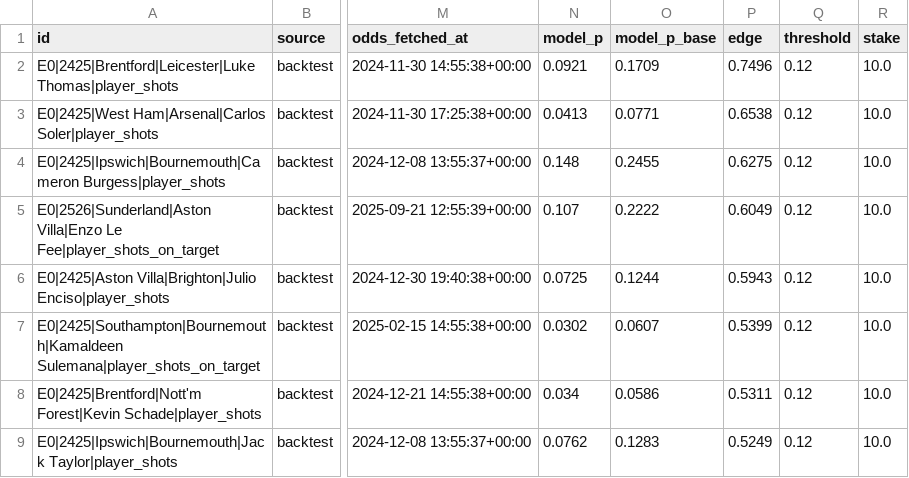
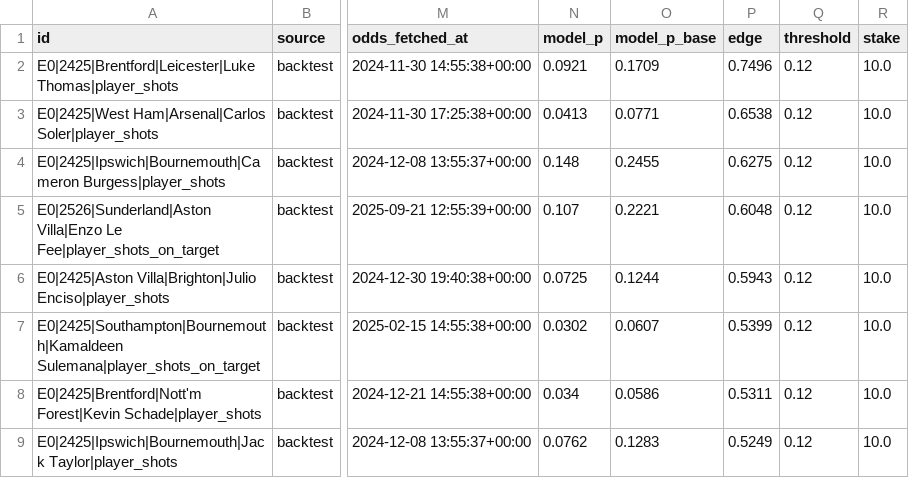
Before and after one commit to phat-d0/Soccer_Stats, a CSV file: backtest/E0_player_trades.csv, drawn as a sheet; only a part is shown, gaps mark what is left out; the diff covers the shown part only; the diff names each change by its address in the sheet, - before the commit and + after, or states it on an @@ line.

```diff
--- a/backtest/E0_player_trades.csv
+++ b/backtest/E0_player_trades.csv
-O5 (model_p_base): 0.2222
+O5 (model_p_base): 0.2221
-P5 (edge): 0.6049
+P5 (edge): 0.6048
```
Also changed, not shown: 39 edited cells elsewhere in this file, 4 other files.
